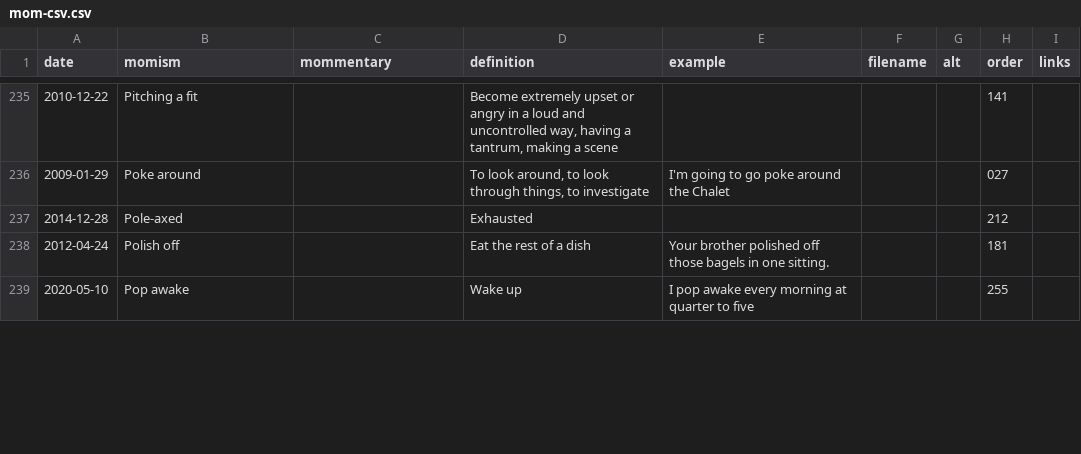
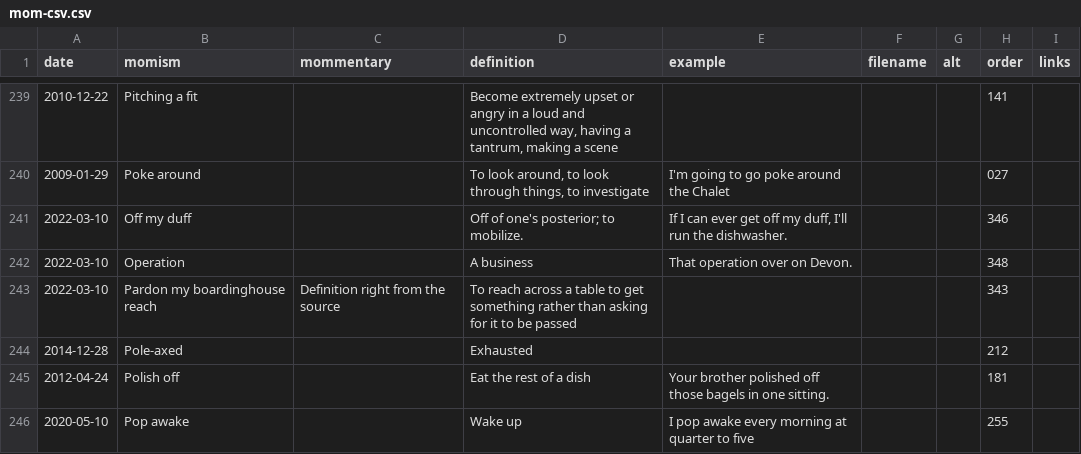
Before and after one commit to summerhays/new_momisms, a CSV file: _data/mom-csv.csv, drawn as a sheet; only a part is shown, gaps mark what is left out; the diff covers the shown part only.

```diff
--- a/_data/mom-csv.csv
+++ b/_data/mom-csv.csv
@@ -236,2 +240,5 @@ date,momism,mommentary,definition,example,filename,alt,order,links
 2009-01-29,Poke around,,"To look around, to look through things, to investigate",I'm going to go poke around the Chalet,,,027,
+2022-03-10,Off my duff,,Off of one's posterior; to mobilize.,"If I can ever get off my duff, I'll run the dishwasher.",,,346,
+2022-03-10,Operation,,A business,That operation over on Devon.,,,348,
+2022-03-10,Pardon my boardinghouse reach,Definition right from the source,To reach across a table to get something rather than asking for it to be passed,,,,343,
 2014-12-28,Pole-axed,,Exhausted,,,,212,
```
Also changed, not shown: 4 added rows and 6 edited cells elsewhere in this file, 15 other files.
